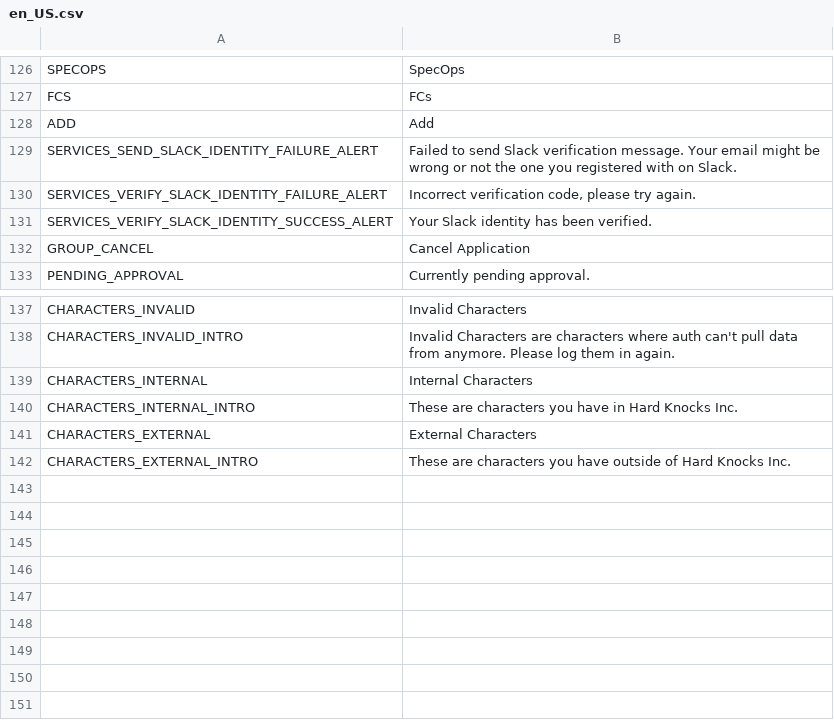
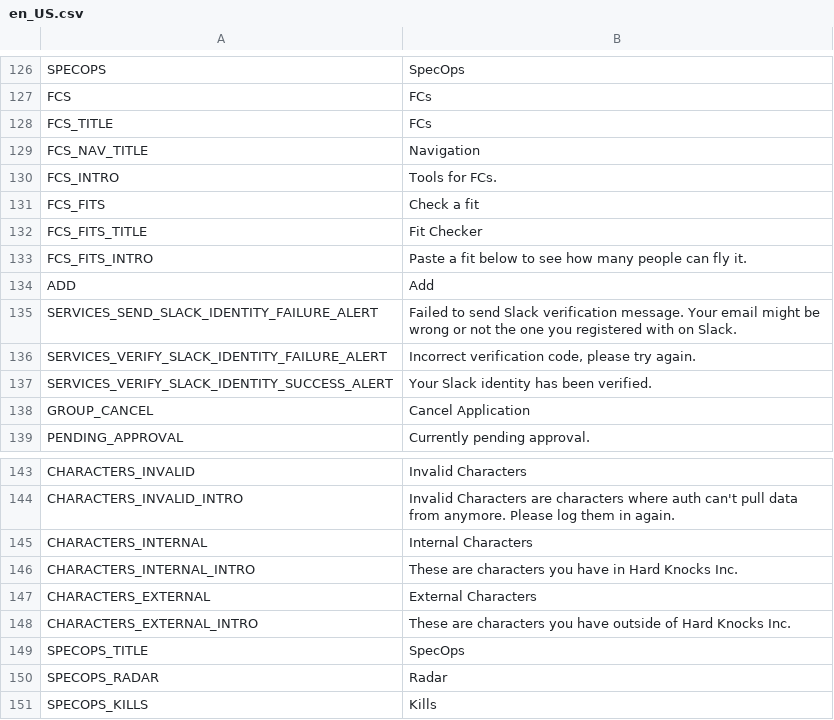
Before and after one commit to CokkocZateki/apoptosis, a CSV file: apoptosis/translations/en_US.csv, drawn as a sheet; only a part is shown, gaps mark what is left out.

Commit message:
fit checker

```diff
--- a/apoptosis/translations/en_US.csv
+++ b/apoptosis/translations/en_US.csv
@@ -127,2 +127,8 @@
 "FCS","FCs"
+"FCS_TITLE","FCs"
+"FCS_NAV_TITLE","Navigation"
+"FCS_INTRO","Tools for FCs."
+"FCS_FITS","Check a fit"
+"FCS_FITS_TITLE","Fit Checker"
+"FCS_FITS_INTRO","Paste a fit below to see how many people can fly it."
 "ADD","Add"
@@ -142 +148,4 @@
 "CHARACTERS_EXTERNAL_INTRO","These are characters you have outside of Hard Knocks Inc."
+"SPECOPS_TITLE","SpecOps"
+"SPECOPS_RADAR","Radar"
+"SPECOPS_KILLS","Kills"
```
Also changed, not shown: 5 other files.
